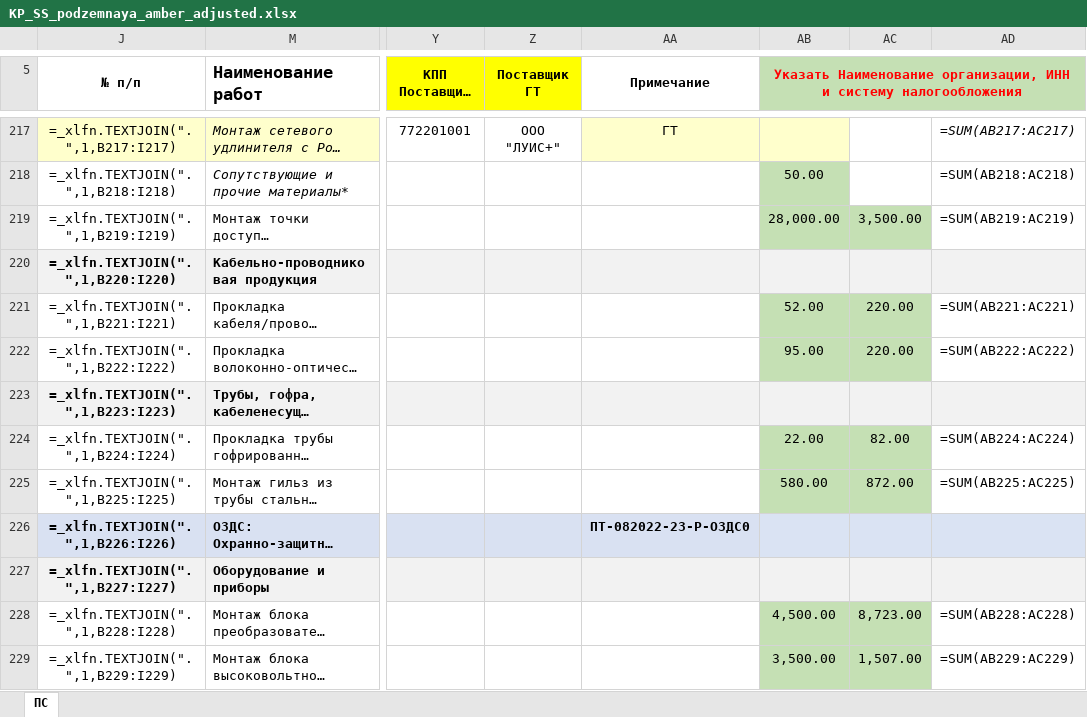
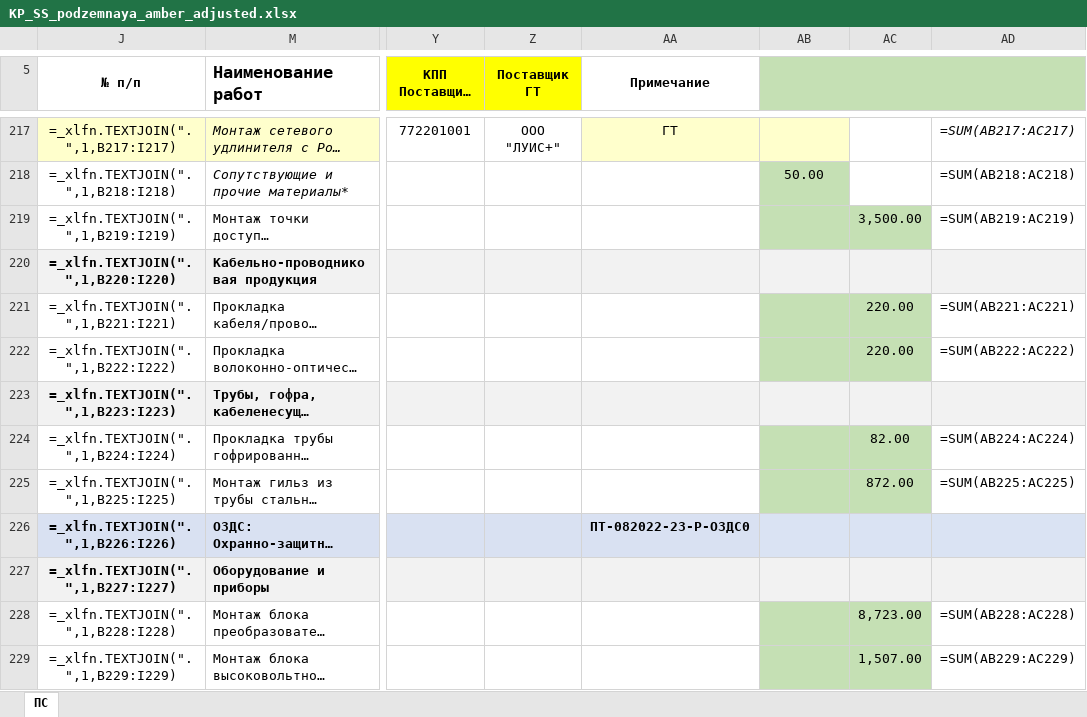
Before and after one commit to Desantnik3/daa, an Excel workbook: КП_Итоговые/KP_SS_podzemnaya_amber_adjusted.xlsx, sheet ПС, drawn as a sheet; only a part is shown, gaps mark what is left out; long unchanged cells end in …; values as stored, in another font and other column widths than the file's, no borders; formulas without a stored value are shown as written; conditional formats not drawn; the diff covers the shown part only; the diff names each change by its address in the sheet, - before the commit and + after, or states it on an @@ line.

```diff
--- a/КП_Итоговые/KP_SS_podzemnaya_amber_adjusted.xlsx (sheet ПС)
+++ b/КП_Итоговые/KP_SS_podzemnaya_amber_adjusted.xlsx (sheet ПС)
-AB5: Указать Наименование организации, ИНН и систему налогообложения
+AB5: (empty)
-AB219: 28,000.00
+AB219: (empty)
-AB221: 52.00
+AB221: (empty)
-AB222: 95.00
+AB222: (empty)
-AB224: 22.00
+AB224: (empty)
-AB225: 580.00
+AB225: (empty)
-AB228: 4,500.00
+AB228: (empty)
-AB229: 3,500.00
+AB229: (empty)
```
Also changed, not shown: 93 edited cells elsewhere in this sheet, КП_Итоговые/КП_СС_подземная_часть_Амбер_ПОЛНОСТЬЮ_заполнено.xlsx.
